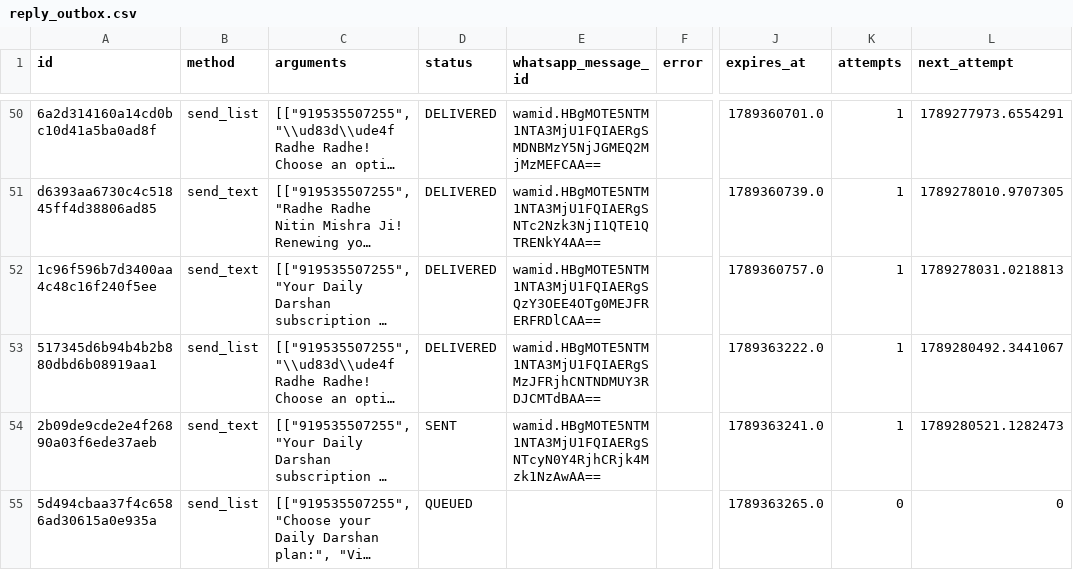
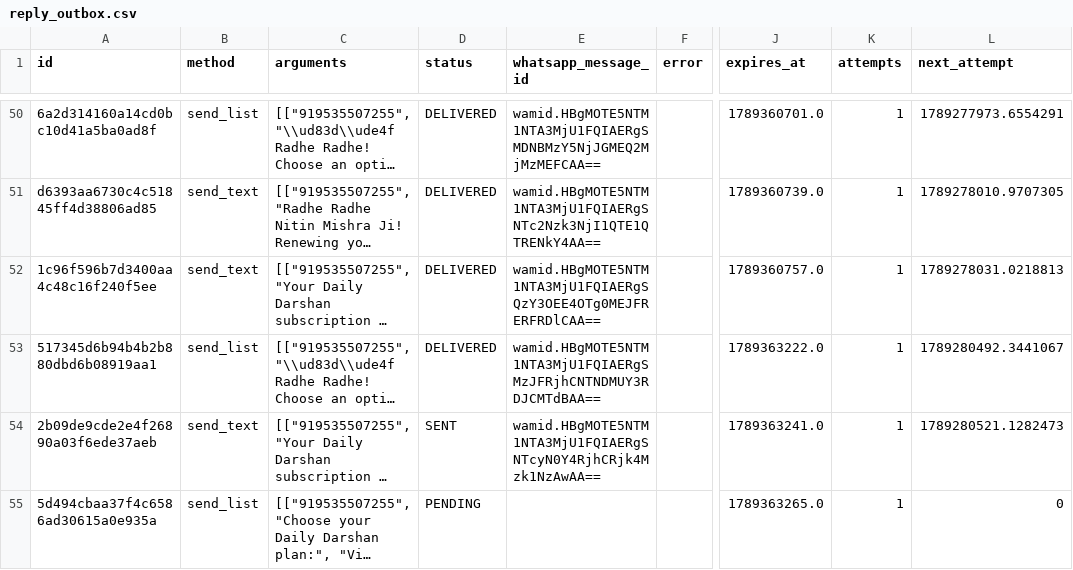
Before and after one commit to mishnit/daily-darshan, a CSV file: csv/reply_outbox.csv, drawn as a sheet; only a part is shown, gaps mark what is left out; long unchanged cells end in …; the diff names each change by its address in the sheet, - before the commit and + after, or states it on an @@ line.

Commit message:
Persist webhook reply outbox

```diff
--- a/csv/reply_outbox.csv
+++ b/csv/reply_outbox.csv
-D55 (status): QUEUED
+D55 (status): PENDING
-K55 (attempts): 0
+K55 (attempts): 1
```
